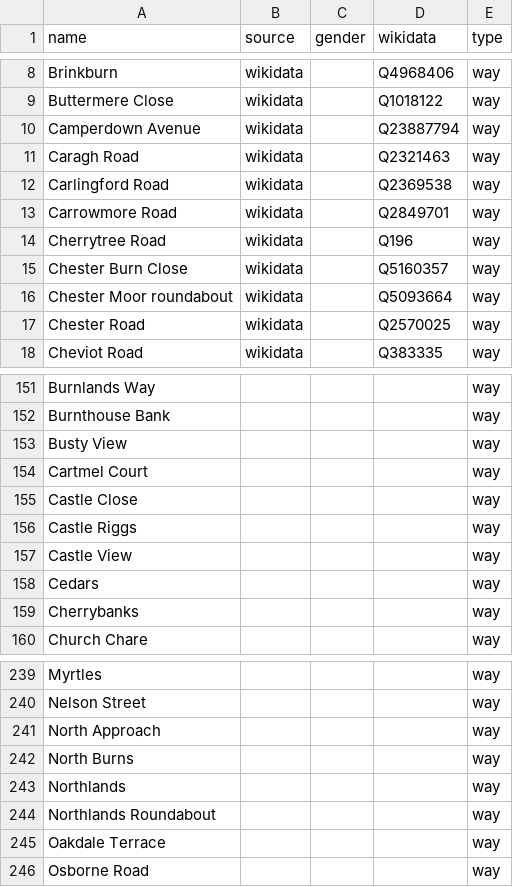
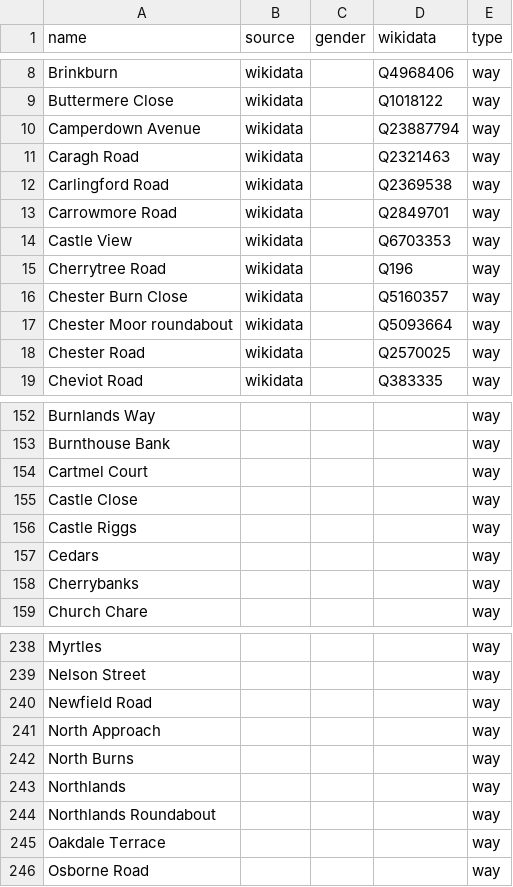
Before and after one commit to EqualStreetNames/equalstreetnames-chester-le-street, a CSV file: data/other.csv, drawn as a sheet; only a part is shown, gaps mark what is left out; removed rows and columns are numbered as before the commit, all else as after; the diff names each change by its address in the sheet, - before the commit and + after, or states it on an @@ line.

```diff
--- a/data/other.csv
+++ b/data/other.csv
+row 14: Castle View | wikidata |  | Q6703353 | way
-row 153: Busty View |  |  |  | way
-row 157: Castle View |  |  |  | way
+row 240: Newfield Road |  |  |  | way
```
Also changed, not shown: 3 other files.
